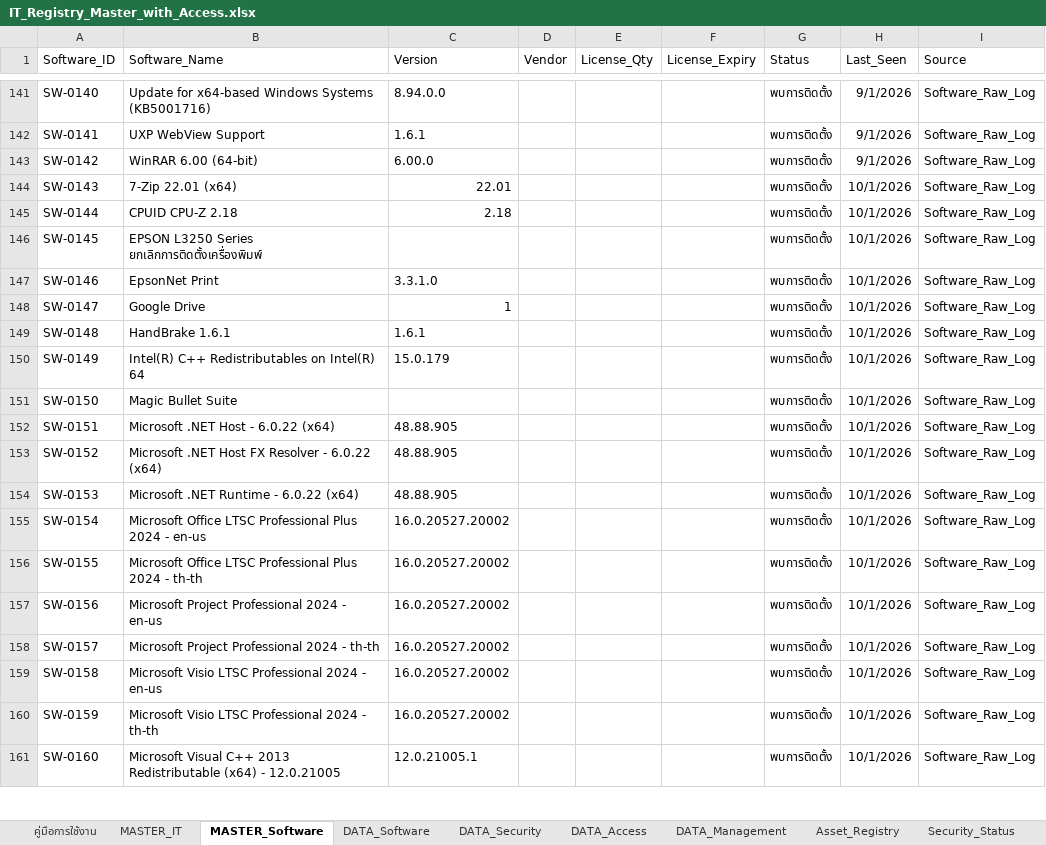
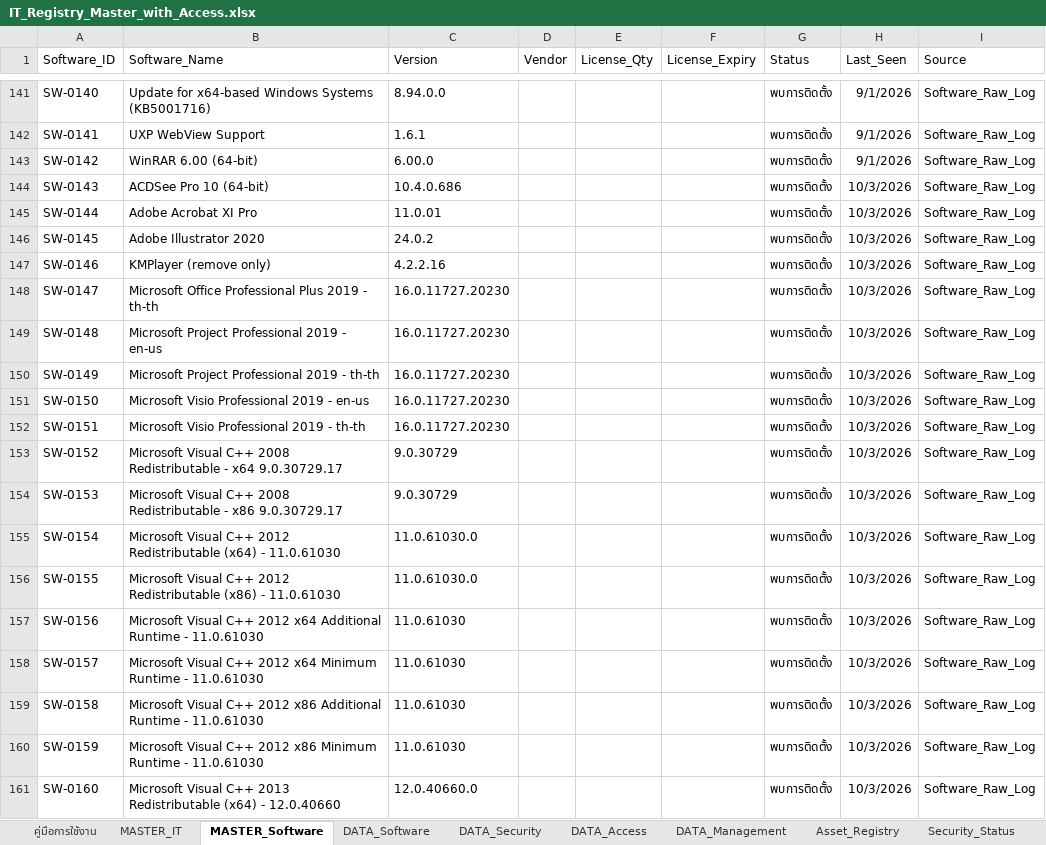
Before and after one commit to IT-htg/Executive, an Excel workbook: IT_Registry_Master_with_Access.xlsx, sheet MASTER_Software, drawn as a sheet; only a part is shown, gaps mark what is left out; values as stored, in another font and other column widths than the file's, no borders; charts and pictures not drawn; the diff covers the shown part only; the diff names each change by its address in the sheet, - before the commit and + after, or states it on an @@ line.

```diff
--- a/IT_Registry_Master_with_Access.xlsx (sheet MASTER_Software)
+++ b/IT_Registry_Master_with_Access.xlsx (sheet MASTER_Software)
-B144 (Software_Name): 7-Zip 22.01 (x64)
+B144 (Software_Name): ACDSee Pro 10 (64-bit)
-C144 (Version): 22.01
+C144 (Version): 10.4.0.686
-H144:H161 (Last_Seen): 10/1/2026
+H144:H161 (Last_Seen): 10/3/2026
-B145 (Software_Name): CPUID CPU-Z 2.18
+B145 (Software_Name): Adobe Acrobat XI Pro
-C145 (Version): 2.18
+C145 (Version): 11.0.01
-B146 (Software_Name): EPSON L3250 Series ยกเลิกการติดตั้งเครื่องพิมพ์
+B146 (Software_Name): Adobe Illustrator 2020
-C146 (Version): (empty)
+C146 (Version): 24.0.2
-B147 (Software_Name): EpsonNet Print
+B147 (Software_Name): KMPlayer (remove only)
-C147 (Version): 3.3.1.0
+C147 (Version): 4.2.2.16
-B148 (Software_Name): Google Drive
+B148 (Software_Name): Microsoft Office Professional Plus 2019 - th-th
-C148 (Version): 1
+C148 (Version): 16.0.11727.20230
-B149 (Software_Name): HandBrake 1.6.1
+B149 (Software_Name): Microsoft Project Professional 2019 - en-us
-C149 (Version): 1.6.1
+C149 (Version): 16.0.11727.20230
-B150 (Software_Name): Intel(R) C++ Redistributables on Intel(R) 64
+B150 (Software_Name): Microsoft Project Professional 2019 - th-th
-C150 (Version): 15.0.179
+C150 (Version): 16.0.11727.20230
-B151 (Software_Name): Magic Bullet Suite
+B151 (Software_Name): Microsoft Visio Professional 2019 - en-us
-C151 (Version): (empty)
+C151 (Version): 16.0.11727.20230
-B152 (Software_Name): Microsoft .NET Host - 6.0.22 (x64)
+B152 (Software_Name): Microsoft Visio Professional 2019 - th-th
-C152 (Version): 48.88.905
+C152 (Version): 16.0.11727.20230
-B153 (Software_Name): Microsoft .NET Host FX Resolver - 6.0.22 (x64)
+B153 (Software_Name): Microsoft Visual C++ 2008 Redistributable - x64 9.0.30729.17
-C153:C154 (Version): 48.88.905
+C153:C154 (Version): 9.0.30729
-B154 (Software_Name): Microsoft .NET Runtime - 6.0.22 (x64)
+B154 (Software_Name): Microsoft Visual C++ 2008 Redistributable - x86 9.0.30729.17
-B155 (Software_Name): Microsoft Office LTSC Professional Plus 2024 - en-us
+B155 (Software_Name): Microsoft Visual C++ 2012 Redistributable (x64) - 11.0.61030
-C155:C156 (Version): 16.0.20527.20002
+C155:C156 (Version): 11.0.61030.0
-B156 (Software_Name): Microsoft Office LTSC Professional Plus 2024 - th-th
+B156 (Software_Name): Microsoft Visual C++ 2012 Redistributable (x86) - 11.0.61030
-B157 (Software_Name): Microsoft Project Professional 2024 - en-us
+B157 (Software_Name): Microsoft Visual C++ 2012 x64 Additional Runtime - 11.0.61030
-C157:C160 (Version): 16.0.20527.20002
+C157:C160 (Version): 11.0.61030
-B158 (Software_Name): Microsoft Project Professional 2024 - th-th
+B158 (Software_Name): Microsoft Visual C++ 2012 x64 Minimum Runtime - 11.0.61030
-B159 (Software_Name): Microsoft Visio LTSC Professional 2024 - en-us
+B159 (Software_Name): Microsoft Visual C++ 2012 x86 Additional Runtime - 11.0.61030
-B160 (Software_Name): Microsoft Visio LTSC Professional 2024 - th-th
+B160 (Software_Name): Microsoft Visual C++ 2012 x86 Minimum Runtime - 11.0.61030
-B161 (Software_Name): …(x64) - 12.0.21005
+B161 (Software_Name): …(x64) - 12.0.40660
-C161 (Version): 12.0.21005.1
+C161 (Version): 12.0.40660.0
```
Also changed, not shown: 147 edited cells elsewhere in this sheet, sheet DATA_Software, sheet Software_Raw_Log, sheet DATA_Security, sheet Security_Status, sheet MASTER_IT, sheet Asset_Registry.
